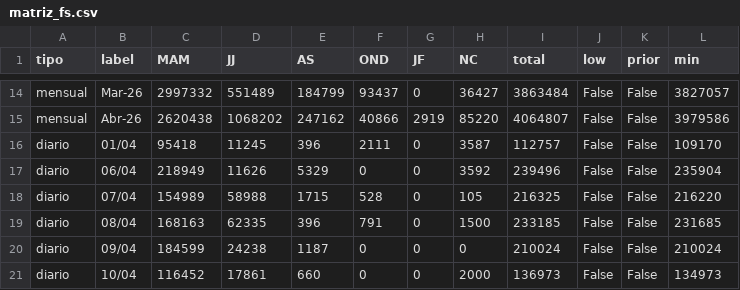
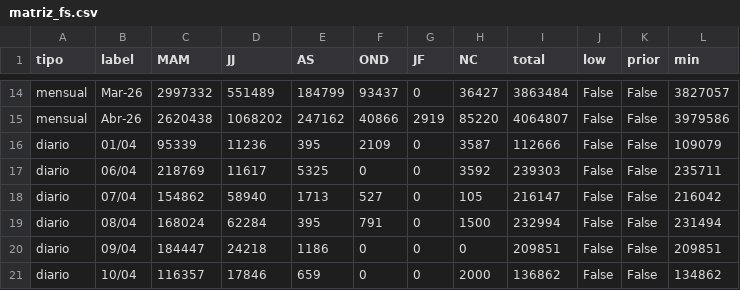
Before and after one commit to alfonsoancarola/app-all, a CSV file: fs_maiz/data/matriz_fs.csv, drawn as a sheet; only a part is shown, gaps mark what is left out; the diff covers the shown part only.

```diff
--- a/fs_maiz/data/matriz_fs.csv
+++ b/fs_maiz/data/matriz_fs.csv
@@ -15,7 +15,7 @@ mensual,Mar-26,2997332,551489,184799,93437,0,36427,3863484,False,False,3827057
 mensual,Abr-26,2620438,1068202,247162,40866,2919,85220,4064807,False,False,3979586
-diario,01/04,95418,11245,396,2111,0,3587,112757,False,False,109170
-diario,06/04,218949,11626,5329,0,0,3592,239496,False,False,235904
-diario,07/04,154989,58988,1715,528,0,105,216325,False,False,216220
-diario,08/04,168163,62335,396,791,0,1500,233185,False,False,231685
-diario,09/04,184599,24238,1187,0,0,0,210024,False,False,210024
-diario,10/04,116452,17861,660,0,0,2000,136973,False,False,134973
+diario,01/04,95339,11236,395,2109,0,3587,112666,False,False,109079
+diario,06/04,218769,11617,5325,0,0,3592,239303,False,False,235711
+diario,07/04,154862,58940,1713,527,0,105,216147,False,False,216042
+diario,08/04,168024,62284,395,791,0,1500,232994,False,False,231494
+diario,09/04,184447,24218,1186,0,0,0,209851,False,False,209851
+diario,10/04,116357,17846,659,0,0,2000,136862,False,False,134862
```
Also changed, not shown: 112 edited cells elsewhere in this file, fs_maiz/data/matriz_maiz.csv, fs_maiz/data/matriz_trigo_necochea.csv, 29 other files.
